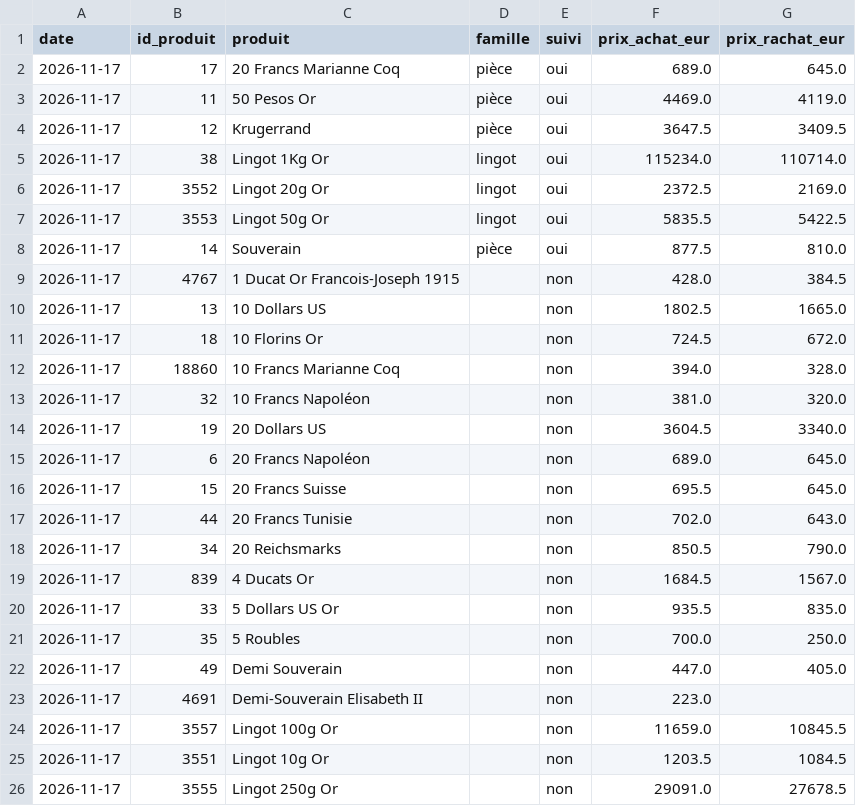
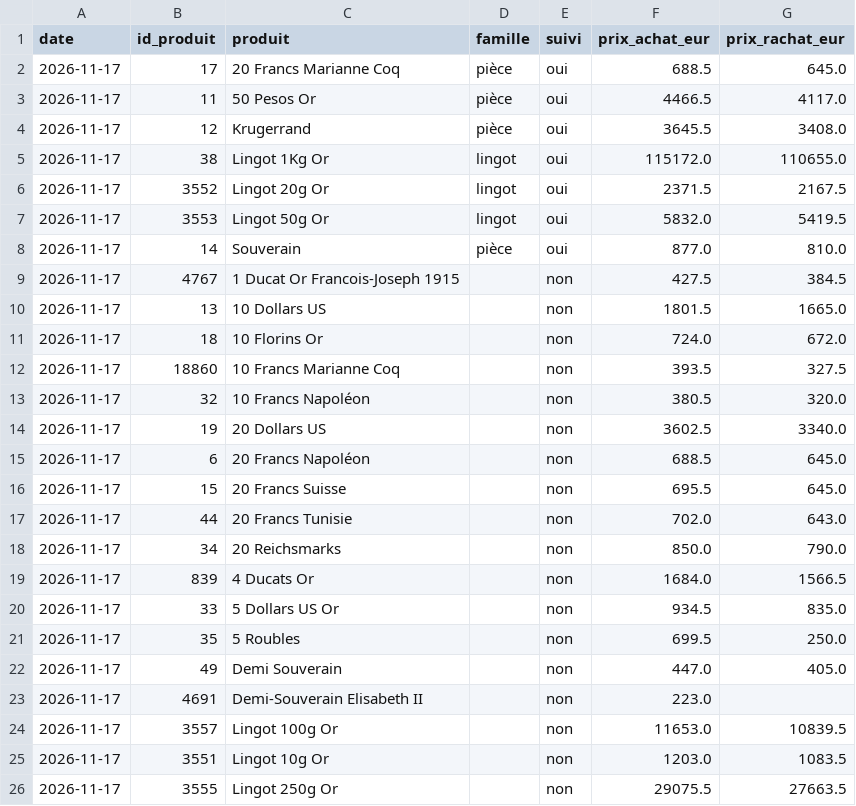
Before and after one commit to Zecat26/suivi-or, a CSV file: data/csv/prix_site.csv, drawn as a sheet; only a part is shown; the diff covers the shown part only.

```diff
--- a/data/csv/prix_site.csv
+++ b/data/csv/prix_site.csv
@@ -1,26 +1,26 @@
 date,id_produit,produit,famille,suivi,prix_achat_eur,prix_rachat_eur
-2026-11-17,17,20 Francs Marianne Coq,pièce,oui,689.0,645.0
-2026-11-17,11,50 Pesos Or,pièce,oui,4469.0,4119.0
-2026-11-17,12,Krugerrand,pièce,oui,3647.5,3409.5
-2026-11-17,38,Lingot 1Kg Or,lingot,oui,115234.0,110714.0
-2026-11-17,3552,Lingot 20g Or,lingot,oui,2372.5,2169.0
-2026-11-17,3553,Lingot 50g Or,lingot,oui,5835.5,5422.5
-2026-11-17,14,Souverain,pièce,oui,877.5,810.0
-2026-11-17,4767,1 Ducat Or Francois-Joseph 1915,,non,428.0,384.5
-2026-11-17,13,10 Dollars US,,non,1802.5,1665.0
-2026-11-17,18,10 Florins Or,,non,724.5,672.0
-2026-11-17,18860,10 Francs Marianne Coq,,non,394.0,328.0
-2026-11-17,32,10 Francs Napoléon,,non,381.0,320.0
-2026-11-17,19,20 Dollars US,,non,3604.5,3340.0
-2026-11-17,6,20 Francs Napoléon,,non,689.0,645.0
+2026-11-17,17,20 Francs Marianne Coq,pièce,oui,688.5,645.0
+2026-11-17,11,50 Pesos Or,pièce,oui,4466.5,4117.0
+2026-11-17,12,Krugerrand,pièce,oui,3645.5,3408.0
+2026-11-17,38,Lingot 1Kg Or,lingot,oui,115172.0,110655.0
+2026-11-17,3552,Lingot 20g Or,lingot,oui,2371.5,2167.5
+2026-11-17,3553,Lingot 50g Or,lingot,oui,5832.0,5419.5
+2026-11-17,14,Souverain,pièce,oui,877.0,810.0
+2026-11-17,4767,1 Ducat Or Francois-Joseph 1915,,non,427.5,384.5
+2026-11-17,13,10 Dollars US,,non,1801.5,1665.0
+2026-11-17,18,10 Florins Or,,non,724.0,672.0
+2026-11-17,18860,10 Francs Marianne Coq,,non,393.5,327.5
+2026-11-17,32,10 Francs Napoléon,,non,380.5,320.0
+2026-11-17,19,20 Dollars US,,non,3602.5,3340.0
+2026-11-17,6,20 Francs Napoléon,,non,688.5,645.0
 2026-11-17,15,20 Francs Suisse,,non,695.5,645.0
 2026-11-17,44,20 Francs Tunisie,,non,702.0,643.0
-2026-11-17,34,20 Reichsmarks,,non,850.5,790.0
-2026-11-17,839,4 Ducats Or,,non,1684.5,1567.0
-2026-11-17,33,5 Dollars US Or,,non,935.5,835.0
-2026-11-17,35,5 Roubles,,non,700.0,250.0
+2026-11-17,34,20 Reichsmarks,,non,850.0,790.0
+2026-11-17,839,4 Ducats Or,,non,1684.0,1566.5
+2026-11-17,33,5 Dollars US Or,,non,934.5,835.0
+2026-11-17,35,5 Roubles,,non,699.5,250.0
 2026-11-17,49,Demi Souverain,,non,447.0,405.0
 2026-11-17,4691,Demi-Souverain Elisabeth II,,non,223.0,
-2026-11-17,3557,Lingot 100g Or,,non,11659.0,10845.5
-2026-11-17,3551,Lingot 10g Or,,non,1203.5,1084.5
-2026-11-17,3555,Lingot 250g Or,,non,29091.0,27678.5
+2026-11-17,3557,Lingot 100g Or,,non,11653.0,10839.5
+2026-11-17,3551,Lingot 10g Or,,non,1203.0,1083.5
+2026-11-17,3555,Lingot 250g Or,,non,29075.5,27663.5
```
Also changed, not shown: 22 edited cells elsewhere in this file, data/csv/once_or.csv, data/excel/once_or.csv, 3 other files.
